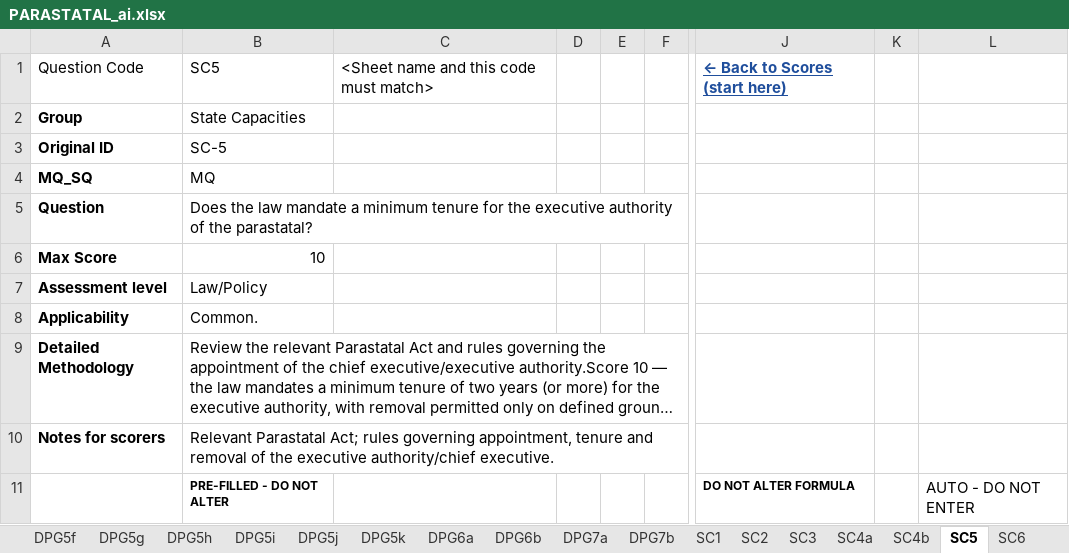
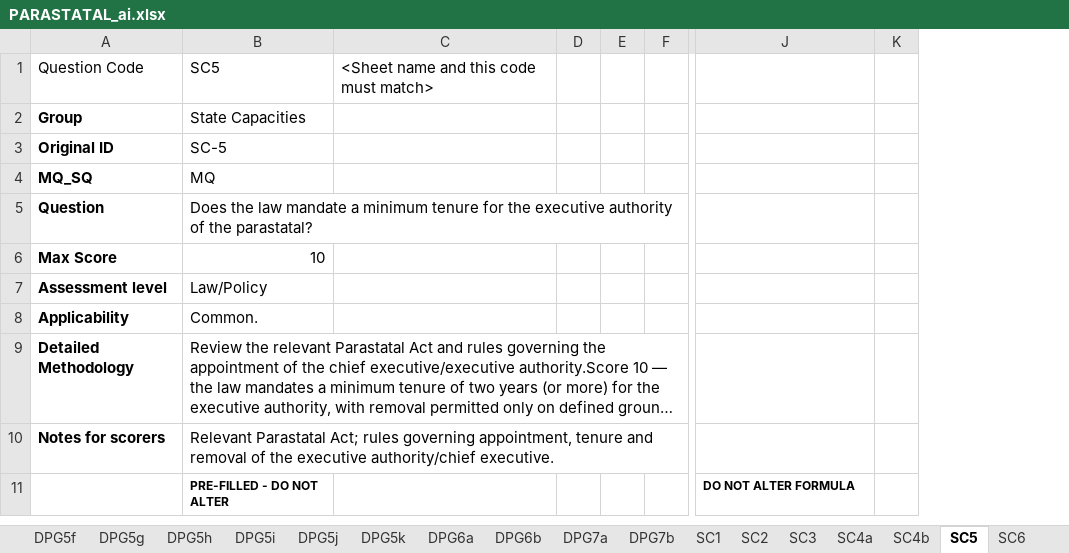
Before and after one commit to janaonline/asics, an Excel workbook: scoring/2027/ai/PARASTATAL_ai.xlsx, sheet SC5, drawn as a sheet; only a part is shown, gaps mark what is left out; long unchanged cells end in …; values as stored, in another font and other column widths than the file's, no borders; removed rows and columns are numbered as before the commit, all else as after; the diff covers the shown part only; the diff names each change by its address in the sheet, - before the commit and + after, or states it on an @@ line.

```diff
--- a/scoring/2027/ai/PARASTATAL_ai.xlsx (sheet SC5)
+++ b/scoring/2027/ai/PARASTATAL_ai.xlsx (sheet SC5)
-column D, empty
-column E, empty
+column D, empty
+column E, empty
-column K, empty
-column L, row 11: AUTO - DO NOT ENTER
+column K, empty
-J1: ← Back to Scores (start here)
+J1: (empty)
```
Also changed, not shown: 17 edited cells elsewhere in this sheet, sheet Scores (start here), sheet DPG2a, sheet DPG4, sheet DPG1b, sheet DPG2b, sheet SC4a, 38 more sheets, formulas that keep their value, scoring/2027/ai/UPD_ai.xlsx, scoring/2027/results/ASICS_2027_Scores.xlsx, 3 other files.
